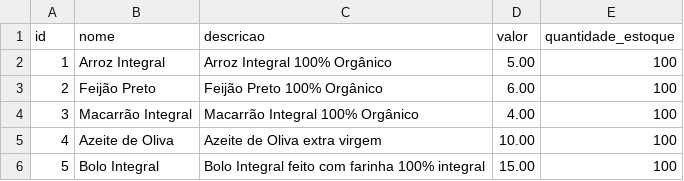
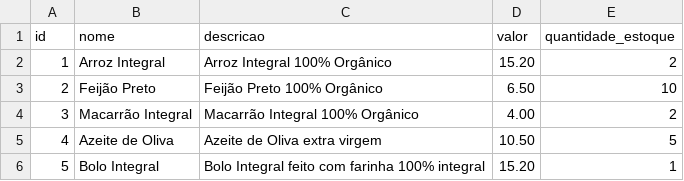
Before and after one commit to torneseumprogramador/powerbi, a CSV file: csvs_pedidos/produtos.csv, drawn as a sheet.

Commit message:
Update produtos.csv

```diff
--- a/csvs_pedidos/produtos.csv
+++ b/csvs_pedidos/produtos.csv
@@ -1,6 +1,6 @@
 id,nome,descricao,valor,quantidade_estoque
-1,Arroz Integral,Arroz Integral 100% Orgânico,5.00,100
-2,Feijão Preto,Feijão Preto 100% Orgânico,6.00,100
-3,Macarrão Integral,Macarrão Integral 100% Orgânico,4.00,100
-4,Azeite de Oliva,Azeite de Oliva extra virgem,10.00,100
-5,Bolo Integral,Bolo Integral feito com farinha 100% integral,15.00,100
+1,Arroz Integral,Arroz Integral 100% Orgânico,15.20,2
+2,Feijão Preto,Feijão Preto 100% Orgânico,6.50,10
+3,Macarrão Integral,Macarrão Integral 100% Orgânico,4.00,2
+4,Azeite de Oliva,Azeite de Oliva extra virgem,10.50,5
+5,Bolo Integral,Bolo Integral feito com farinha 100% integral,15.20,1
```
